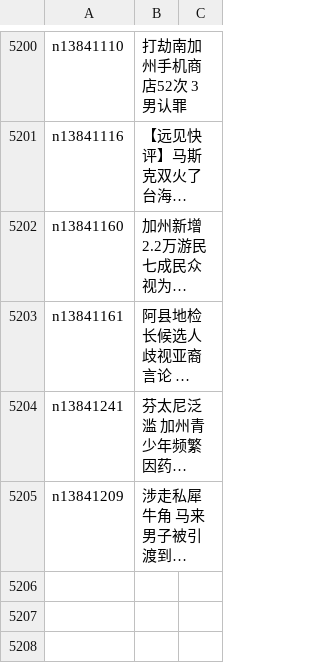
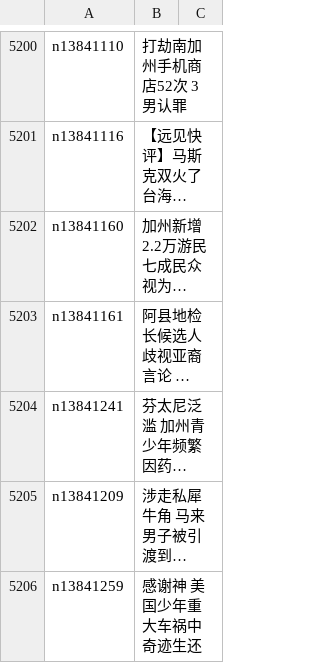
Before and after one commit to epic-marker/epoch-news, a CSV file: indexes/ncid1078160.csv, drawn as a sheet; only a part is shown, gaps mark what is left out; long unchanged cells end in …; the diff names each change by its address in the sheet, - before the commit and + after, or states it on an @@ line.

```diff
--- a/indexes/ncid1078160.csv
+++ b/indexes/ncid1078160.csv
+row 5206: n13841259 | 感谢神 美国少年重大车祸中奇迹生还
```
Also changed, not shown: indexes/ncid1078159.csv, indexes/ncid1349361.csv, 27 other files.
